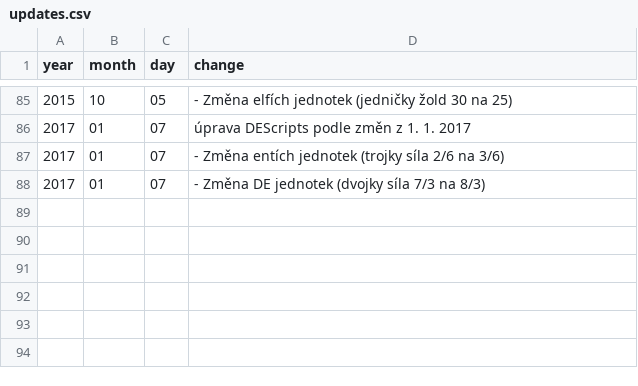
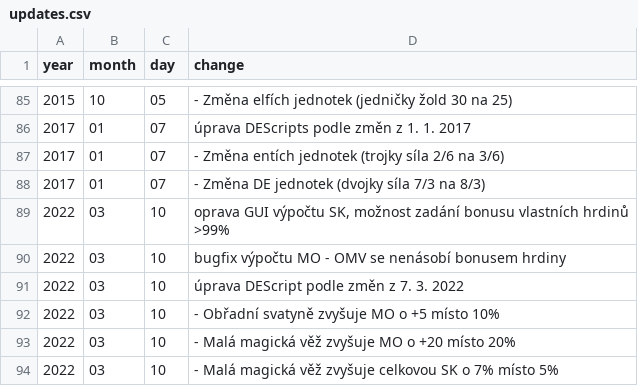
Before and after one commit to bkralik/Darkelf, a CSV file: DeScriptsSource/data/updates.csv, drawn as a sheet; only a part is shown, gaps mark what is left out; the diff names each change by its address in the sheet, - before the commit and + after, or states it on an @@ line.

Commit message:
Úprava podle změn ve hře z 7. 3. 2022, drobné bugfixy
Oprava výpočtu MO pro OMV

```diff
--- a/DeScriptsSource/data/updates.csv
+++ b/DeScriptsSource/data/updates.csv
+row 89: 2022 | 03 | 10 | oprava GUI výpočtu SK, možnost zadání bonusu vlastních hrdinů >99%
+row 90: 2022 | 03 | 10 | bugfix výpočtu MO - OMV se nenásobí bonusem hrdiny
+row 91: 2022 | 03 | 10 | úprava DEScript podle změn z 7. 3. 2022
+row 92: 2022 | 03 | 10 | - Obřadní svatyně zvyšuje MO o +5 místo 10%
+row 93: 2022 | 03 | 10 | - Malá magická věž zvyšuje MO o +20 místo 20%
+row 94: 2022 | 03 | 10 | - Malá magická věž zvyšuje celkovou SK o 7% místo 5%
```
Also changed, not shown: 4 other files.
